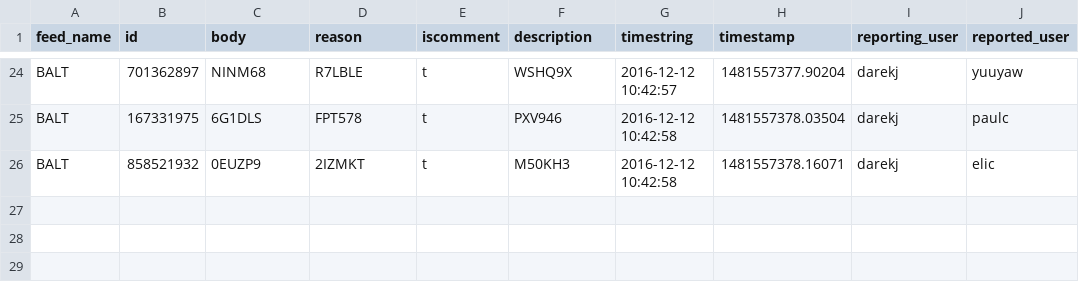
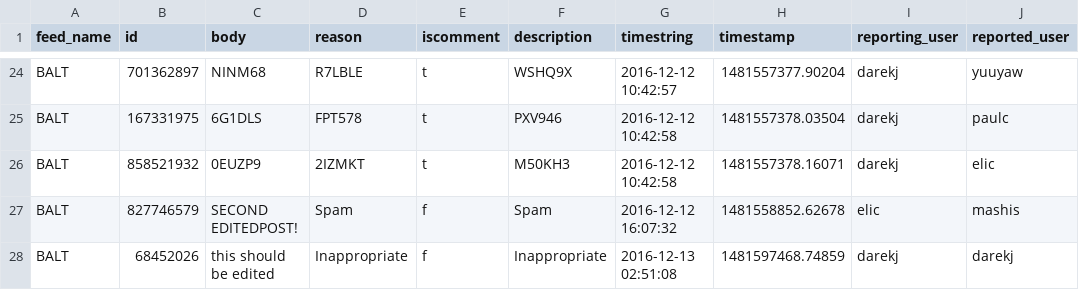
Before and after one commit to darekj28/Manaweb-Events, a CSV file: database/report_table.csv, drawn as a sheet; only a part is shown, gaps mark what is left out; the diff names each change by its address in the sheet, - before the commit and + after, or states it on an @@ line.

Commit message:
addressed random Darekj in post db

```diff
--- a/database/report_table.csv
+++ b/database/report_table.csv
+row 27: BALT | 827746579 | SECOND EDITEDPOST! | Spam | f | Spam | 2016-12-12 16:07:32 | 1481558852.62678 | elic | mashis
+row 28: BALT | 68452026 | this should be edited | Inappropriate | f | Inappropriate | 2016-12-13 02:51:08 | 1481597468.74859 | darekj | darekj
```
Also changed, not shown: 11 other files.
